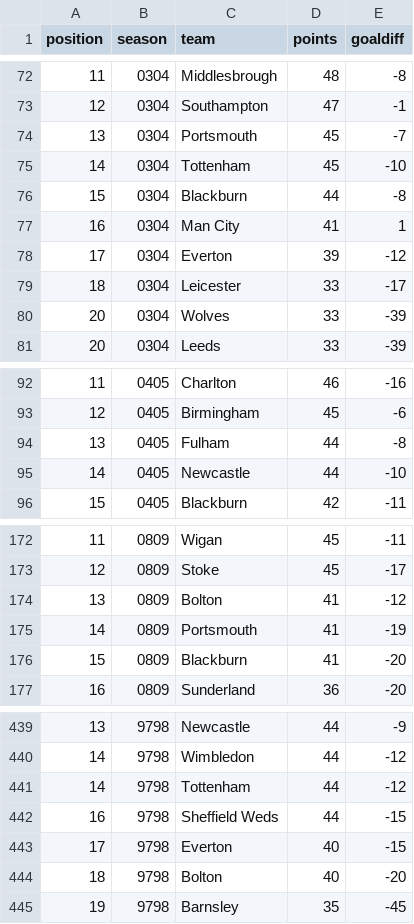
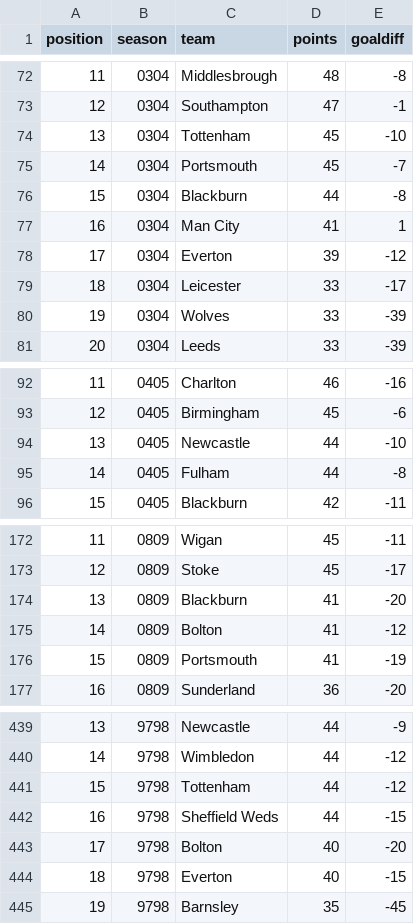
Before and after one commit to ballsten/epl-draft-order, a CSV file: data/tables/all.csv, drawn as a sheet; only a part is shown, gaps mark what is left out; the diff covers the shown part only.

Commit message:
Fixed the data extract
teams with same point and goal diff are now sorted alphabetically. Not
correct, but unlikely to be a huge problem

```diff
--- a/data/tables/all.csv
+++ b/data/tables/all.csv
@@ -73,4 +73,4 @@
 "12","0304","Southampton",47,"-1"
-"13","0304","Portsmouth",45,"-7"
-"14","0304","Tottenham",45,"-10"
+"13","0304","Tottenham",45,"-10"
+"14","0304","Portsmouth",45,"-7"
 "15","0304","Blackburn",44,"-8"
@@ -79,3 +79,3 @@
 "18","0304","Leicester",33,"-17"
-"20","0304","Wolves",33,"-39"
+"19","0304","Wolves",33,"-39"
 "20","0304","Leeds",33,"-39"
@@ -93,4 +93,4 @@
 "12","0405","Birmingham",45,"-6"
-"13","0405","Fulham",44,"-8"
-"14","0405","Newcastle",44,"-10"
+"13","0405","Newcastle",44,"-10"
+"14","0405","Fulham",44,"-8"
 "15","0405","Blackburn",42,"-11"
@@ -173,5 +173,5 @@
 "12","0809","Stoke",45,"-17"
-"13","0809","Bolton",41,"-12"
-"14","0809","Portsmouth",41,"-19"
-"15","0809","Blackburn",41,"-20"
+"13","0809","Blackburn",41,"-20"
+"14","0809","Bolton",41,"-12"
+"15","0809","Portsmouth",41,"-19"
 "16","0809","Sunderland",36,"-20"
@@ -440,6 +440,6 @@
 "14","9798","Wimbledon",44,"-12"
-"14","9798","Tottenham",44,"-12"
+"15","9798","Tottenham",44,"-12"
 "16","9798","Sheffield Weds",44,"-15"
-"17","9798","Everton",40,"-15"
-"18","9798","Bolton",40,"-20"
+"17","9798","Bolton",40,"-20"
+"18","9798","Everton",40,"-15"
 "19","9798","Barnsley",35,"-45"
```
Also changed, not shown: 4 added rows, 4 removed rows and 9 edited cells elsewhere in this file, 1 other file.
